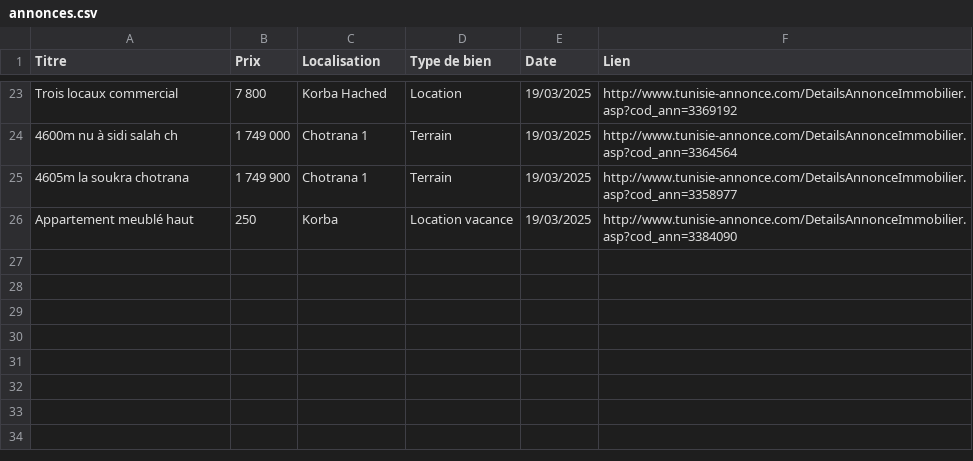
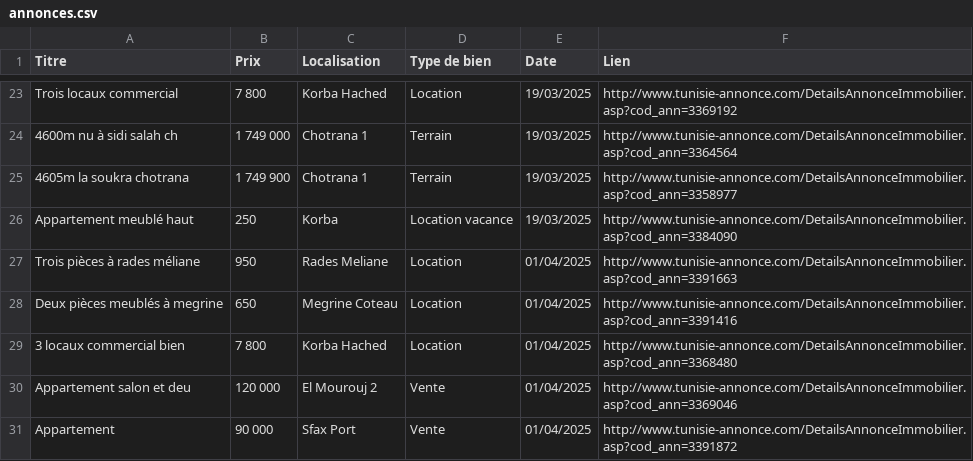
Before and after one commit to AbbassiMomtez/web_scraping_immobilier, a CSV file: data/annonces.csv, drawn as a sheet; only a part is shown, gaps mark what is left out.

Commit message:
add data processing and visualisation using dash and plotly

```diff
--- a/data/annonces.csv
+++ b/data/annonces.csv
@@ -26 +26,6 @@ Trois locaux commercial,7 800,Korba Hached,Location,19/03/2025,http://www.tunisi
 Appartement meublé haut,250,Korba,Location vacance,19/03/2025,http://www.tunisie-annonce.com/DetailsAnnonceImmobilier.asp?cod_ann=3384090
+Trois pièces à rades méliane,950,Rades Meliane,Location,01/04/2025,http://www.tunisie-annonce.com/DetailsAnnonceImmobilier.asp?cod_ann=3391663
+Deux pièces meublés à megrine,650,Megrine Coteau,Location,01/04/2025,http://www.tunisie-annonce.com/DetailsAnnonceImmobilier.asp?cod_ann=3391416
+3 locaux commercial bien,7 800,Korba Hached,Location,01/04/2025,http://www.tunisie-annonce.com/DetailsAnnonceImmobilier.asp?cod_ann=3368480
+Appartement salon et deu,120 000,El Mourouj 2,Vente,01/04/2025,http://www.tunisie-annonce.com/DetailsAnnonceImmobilier.asp?cod_ann=3369046
+Appartement,90 000,Sfax Port,Vente,01/04/2025,http://www.tunisie-annonce.com/DetailsAnnonceImmobilier.asp?cod_ann=3391872
```
Also changed, not shown: 4 other files.
